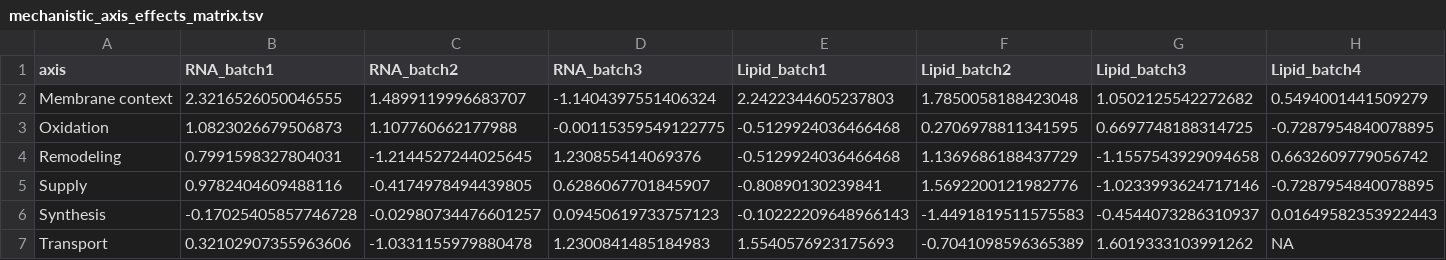
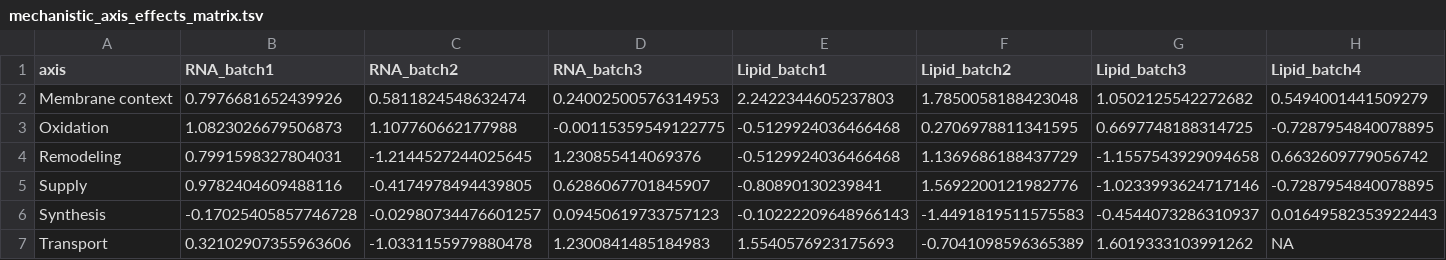
Before and after one commit to gbm19950414-ux/Multi-omics-Analysis-Pipeline, a TSV file: results/multiomics/mechanistic_axis_effects_matrix.tsv, drawn as a sheet.

```diff
--- a/results/multiomics/mechanistic_axis_effects_matrix.tsv
+++ b/results/multiomics/mechanistic_axis_effects_matrix.tsv
@@ -1,3 +1,3 @@
 axis	RNA_batch1	RNA_batch2	RNA_batch3	Lipid_batch1	Lipid_batch2	Lipid_batch3	Lipid_batch4
-Membrane context	2.3216526050046555	1.4899119996683707	-1.1404397551406324	2.2422344605237803	1.7850058188423048	1.0502125542272682	0.5494001441509279
+Membrane context	0.7976681652439926	0.5811824548632474	0.24002500576314953	2.2422344605237803	1.7850058188423048	1.0502125542272682	0.5494001441509279
 Oxidation	1.0823026679506873	1.107760662177988	-0.00115359549122775	-0.5129924036466468	0.2706978811341595	0.6697748188314725	-0.7287954840078895
```
Also changed, not shown: results/multiomics/mechanistic_axis_effects_long.tsv, scripts/rna/rna_mechanistic_gene_sets_gene_registry.tsv, 2 other files.
